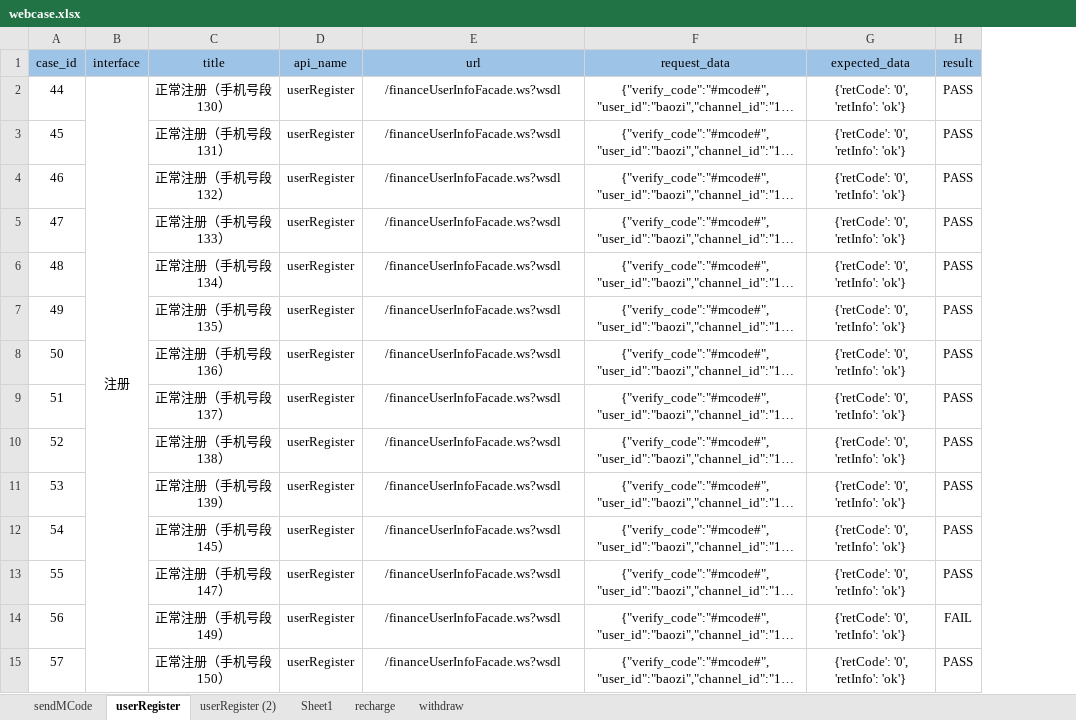
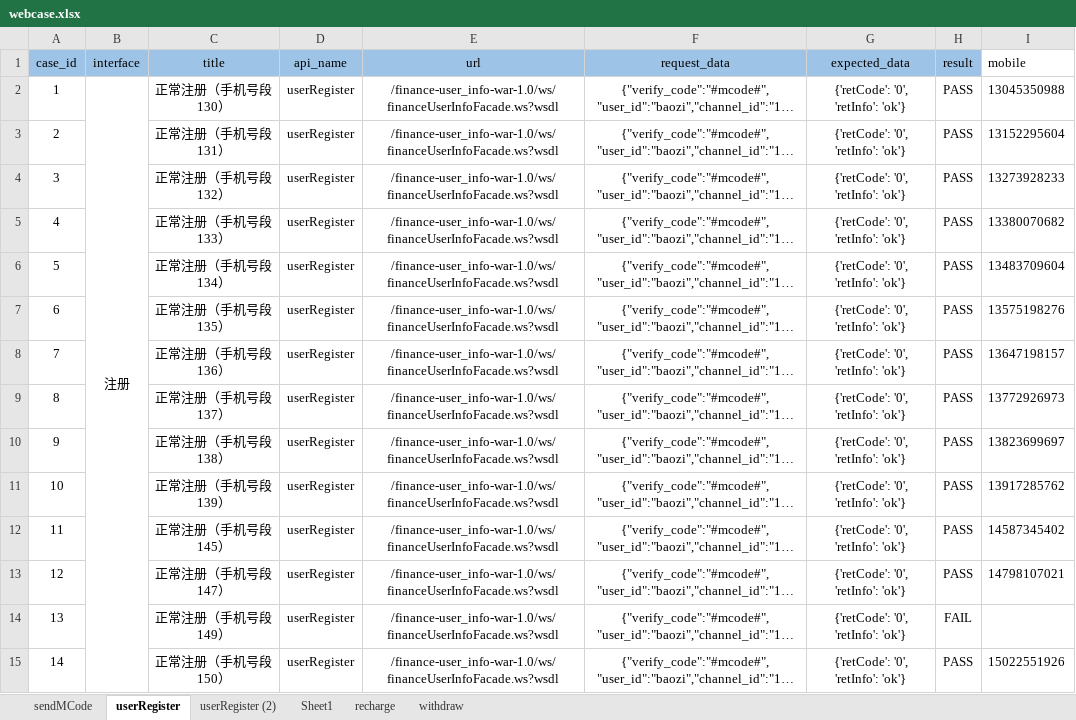
Before and after one commit to 2020668/api_webservice, an Excel workbook: data/webcase.xlsx, sheet userRegister, drawn as a sheet; only a part is shown; long unchanged cells end in …; values as stored, in another font and other column widths than the file's, no borders; the diff covers the shown part only; the diff names each change by its address in the sheet, - before the commit and + after, or states it on an @@ line.

```diff
--- a/data/webcase.xlsx (sheet userRegister)
+++ b/data/webcase.xlsx (sheet userRegister)
+column I (mobile), rows 2-15: 13045350988 | 13152295604 | 13273928233 | 13380070682 | 13483709604 | 13575198276 | 13647198157 | 13772926973 | 13823699697 | 13917285762 | 14587345402 | 14798107021 |  | 15022551926
@@ column A (case_id) renumbered between rows 2 and 49 @@
-E2:E15 (url): /financeUserInfoFacade.ws?wsdl
+E2:E15 (url): /finance-user_info-war-1.0/ws/financeUserInfoFacade.ws?wsdl
```
Also changed, not shown: 1 added row and 34 edited cells elsewhere in this sheet, 9 other files.
